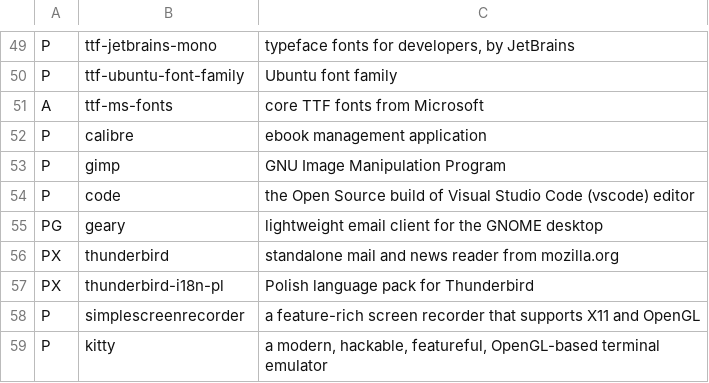
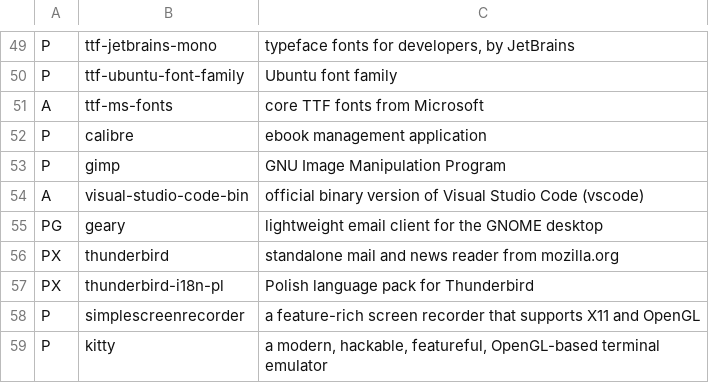
Before and after one commit to elkrien/EALIPS, a CSV file: packages.csv, drawn as a sheet; only a part is shown, gaps mark what is left out; removed rows and columns are numbered as before the commit, all else as after; the diff names each change by its address in the sheet, - before the commit and + after, or states it on an @@ line.

Commit message:
add vscode

```diff
--- a/packages.csv
+++ b/packages.csv
-row 54: P | code | the Open Source build of Visual Studio Code (vscode) editor
+row 54: A | visual-studio-code-bin | official binary version of Visual Studio Code (vscode)
```
